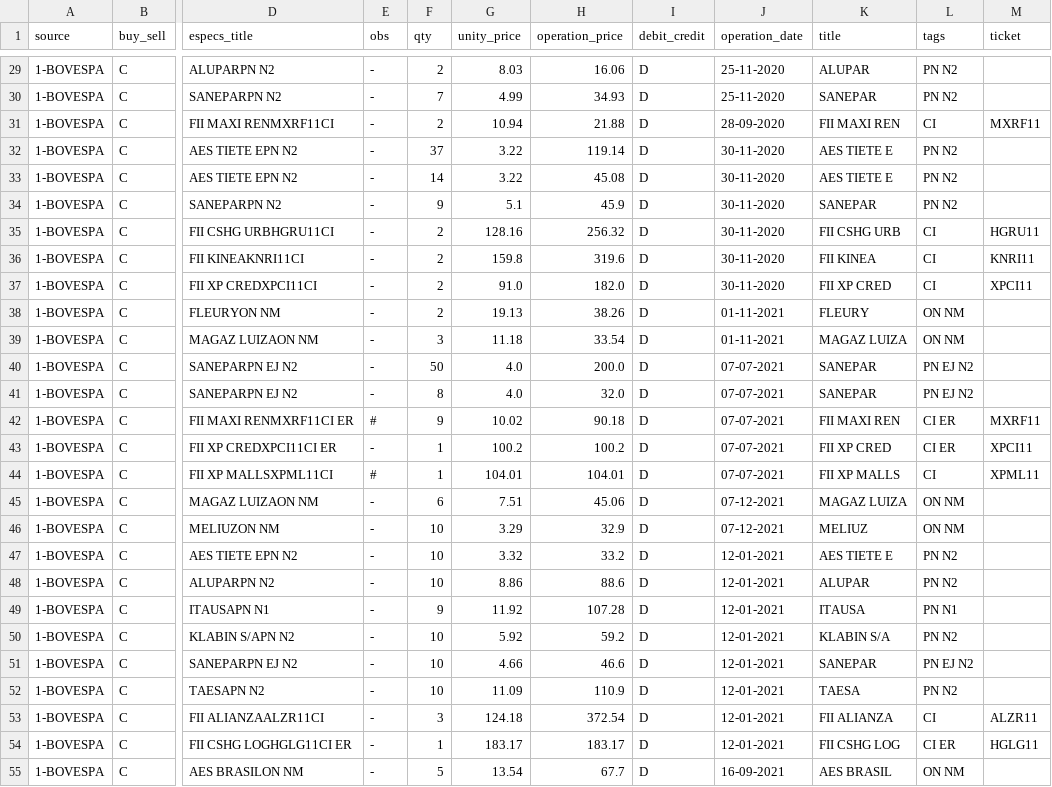
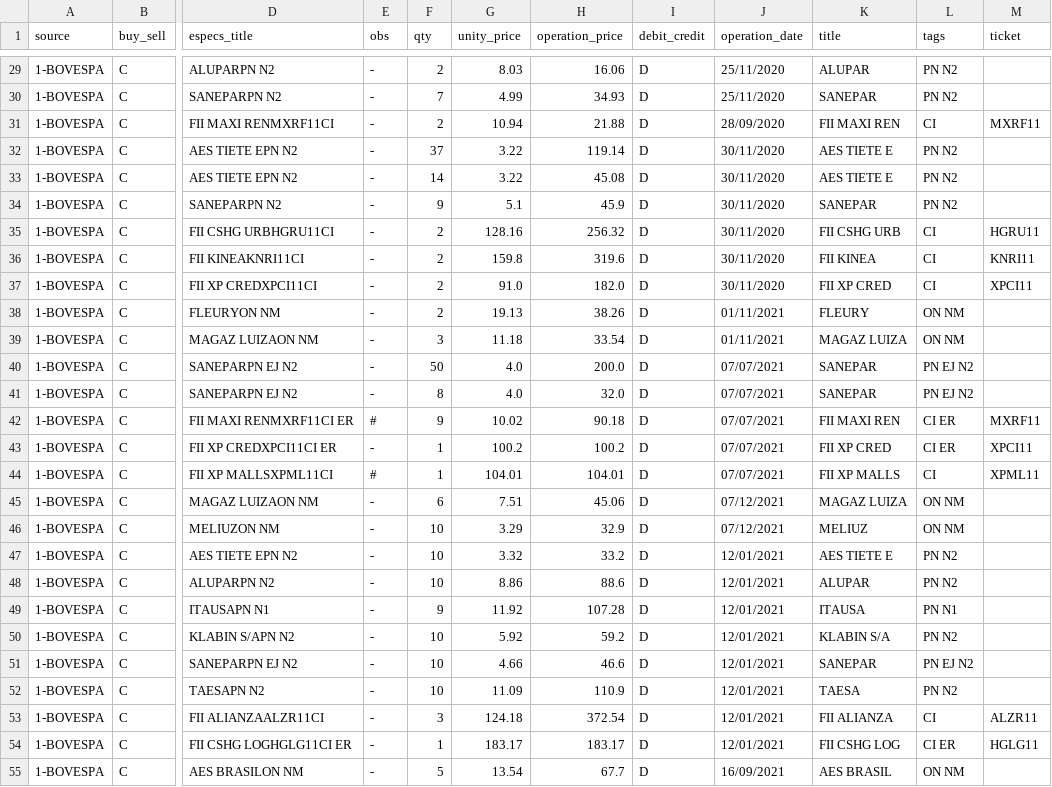
Before and after one commit to bombermal/Personal_Proj_Read_Stock_PDF, a CSV file: csv_converted/combined.csv, drawn as a sheet; only a part is shown, gaps mark what is left out; the diff covers the shown part only; the diff names each change by its address in the sheet, - before the commit and + after, or states it on an @@ line.

```diff
--- a/csv_converted/combined.csv
+++ b/csv_converted/combined.csv
-J29:J30 (operation_date): 25-11-2020
+J29:J30 (operation_date): 25/11/2020
-J31 (operation_date): 28-09-2020
+J31 (operation_date): 28/09/2020
-J32:J37 (operation_date): 30-11-2020
+J32:J37 (operation_date): 30/11/2020
-J38:J39 (operation_date): 01-11-2021
+J38:J39 (operation_date): 01/11/2021
-J40:J44 (operation_date): 07-07-2021
+J40:J44 (operation_date): 07/07/2021
-J45:J46 (operation_date): 07-12-2021
+J45:J46 (operation_date): 07/12/2021
-J47:J54 (operation_date): 12-01-2021
+J47:J54 (operation_date): 12/01/2021
-J55 (operation_date): 16-09-2021
+J55 (operation_date): 16/09/2021
```
Also changed, not shown: 149 edited cells elsewhere in this file, 1 other file.
